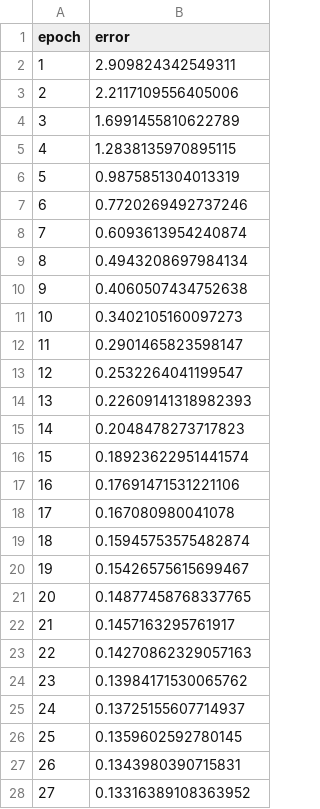
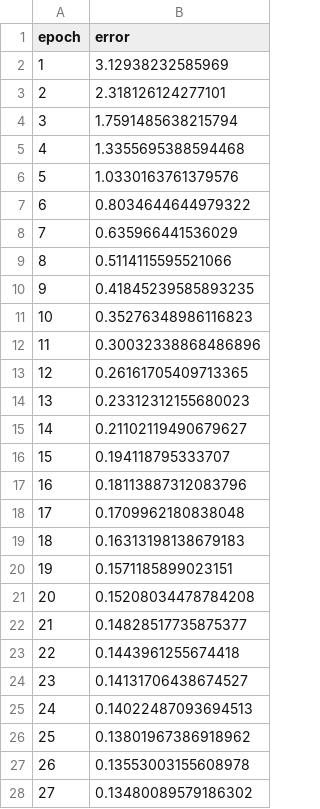
Before and after one commit to djpg98/Redes-Neuronales-Tarea-3, a CSV file: Results3B/Results3B_7_0001.csv, drawn as a sheet; only a part is shown; the diff covers the shown part only.

```diff
--- a/Results3B/Results3B_7_0001.csv
+++ b/Results3B/Results3B_7_0001.csv
@@ -1,28 +1,28 @@
 epoch,error
-1,2.909824342549311
-2,2.2117109556405006
-3,1.6991455810622789
-4,1.2838135970895115
-5,0.9875851304013319
-6,0.7720269492737246
-7,0.6093613954240874
-8,0.4943208697984134
-9,0.4060507434752638
-10,0.3402105160097273
-11,0.2901465823598147
-12,0.2532264041199547
-13,0.22609141318982393
-14,0.2048478273717823
-15,0.18923622951441574
-16,0.17691471531221106
-17,0.167080980041078
-18,0.15945753575482874
-19,0.15426575615699467
-20,0.14877458768337765
-21,0.1457163295761917
-22,0.14270862329057163
-23,0.13984171530065762
-24,0.13725155607714937
-25,0.1359602592780145
-26,0.1343980390715831
-27,0.13316389108363952
+1,3.12938232585969
+2,2.318126124277101
+3,1.7591485638215794
+4,1.3355695388594468
+5,1.0330163761379576
+6,0.8034644644979322
+7,0.635966441536029
+8,0.5114115595521066
+9,0.41845239585893235
+10,0.35276348986116823
+11,0.30032338868486896
+12,0.26161705409713365
+13,0.23312312155680023
+14,0.21102119490679627
+15,0.194118795333707
+16,0.18113887312083796
+17,0.1709962180838048
+18,0.16313198138679183
+19,0.1571185899023151
+20,0.15208034478784208
+21,0.14828517735875377
+22,0.1443961255674418
+23,0.14131706438674527
+24,0.14022487093694513
+25,0.13801967386918962
+26,0.13553003155608978
+27,0.13480089579186302
```
Also changed, not shown: 73 edited cells elsewhere in this file, Results3B/Results3B_7_00001.csv, 25 other files.
